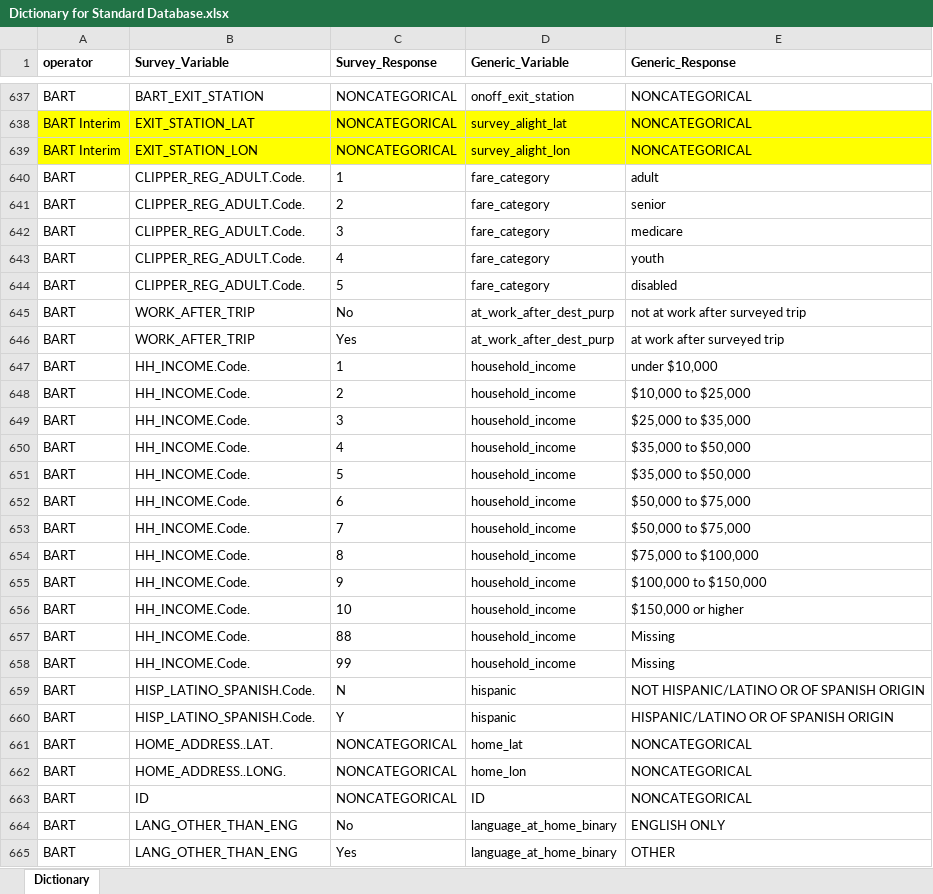
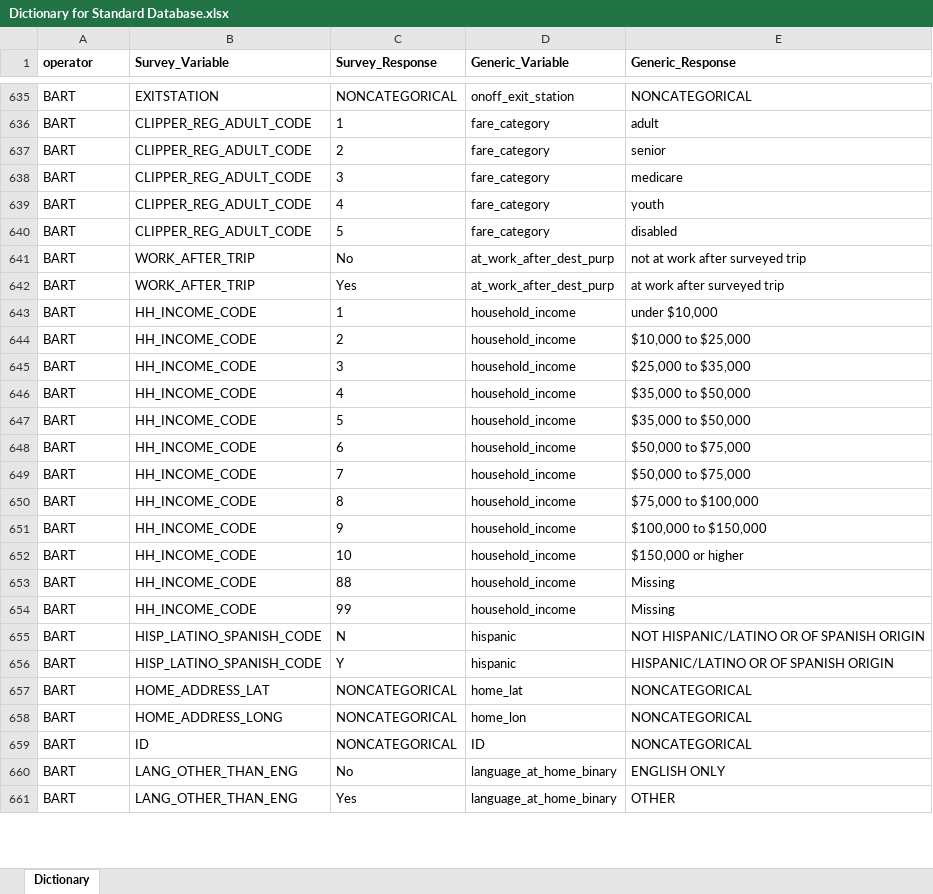
Before and after one commit to BayAreaMetro/transit-passenger-surveys, an Excel workbook: make-uniform/production/Dictionary for Standard Database.xlsx, sheet Dictionary, drawn as a sheet; only a part is shown, gaps mark what is left out; values as stored, in another font and other column widths than the file's, no borders; removed rows and columns are numbered as before the commit, all else as after; the diff covers the shown part only; the diff names each change by its address in the sheet, - before the commit and + after, or states it on an @@ line.

Commit message:
progress on BART

```diff
--- a/make-uniform/production/Dictionary for Standard Database.xlsx (sheet Dictionary)
+++ b/make-uniform/production/Dictionary for Standard Database.xlsx (sheet Dictionary)
-B635 (Survey_Variable): BART_EXIT_STATION
+B635 (Survey_Variable): EXITSTATION
-row 638: BART Interim | EXIT_STATION_LAT | NONCATEGORICAL | survey_alight_lat | NONCATEGORICAL
-row 639: BART Interim | EXIT_STATION_LON | NONCATEGORICAL | survey_alight_lon | NONCATEGORICAL
-B636:B640 (Survey_Variable): CLIPPER_REG_ADULT.Code.
+B636:B640 (Survey_Variable): CLIPPER_REG_ADULT_CODE
-B643:B654 (Survey_Variable): HH_INCOME.Code.
+B643:B654 (Survey_Variable): HH_INCOME_CODE
-B655:B656 (Survey_Variable): HISP_LATINO_SPANISH.Code.
+B655:B656 (Survey_Variable): HISP_LATINO_SPANISH_CODE
-B657 (Survey_Variable): HOME_ADDRESS..LAT.
+B657 (Survey_Variable): HOME_ADDRESS_LAT
-B658 (Survey_Variable): HOME_ADDRESS..LONG.
+B658 (Survey_Variable): HOME_ADDRESS_LONG
```
Also changed, not shown: 4 added rows, 108 removed rows, 165 edited cells and cell formats elsewhere in this sheet, 2 other files.
